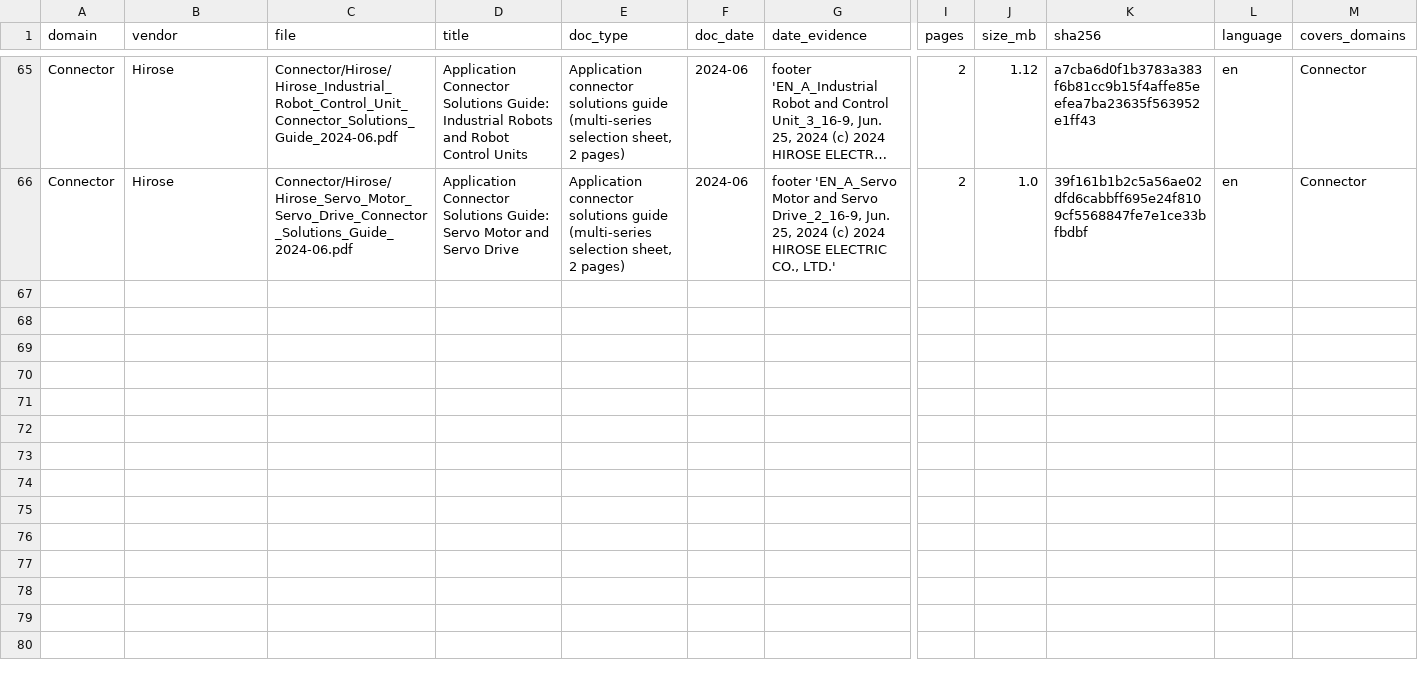
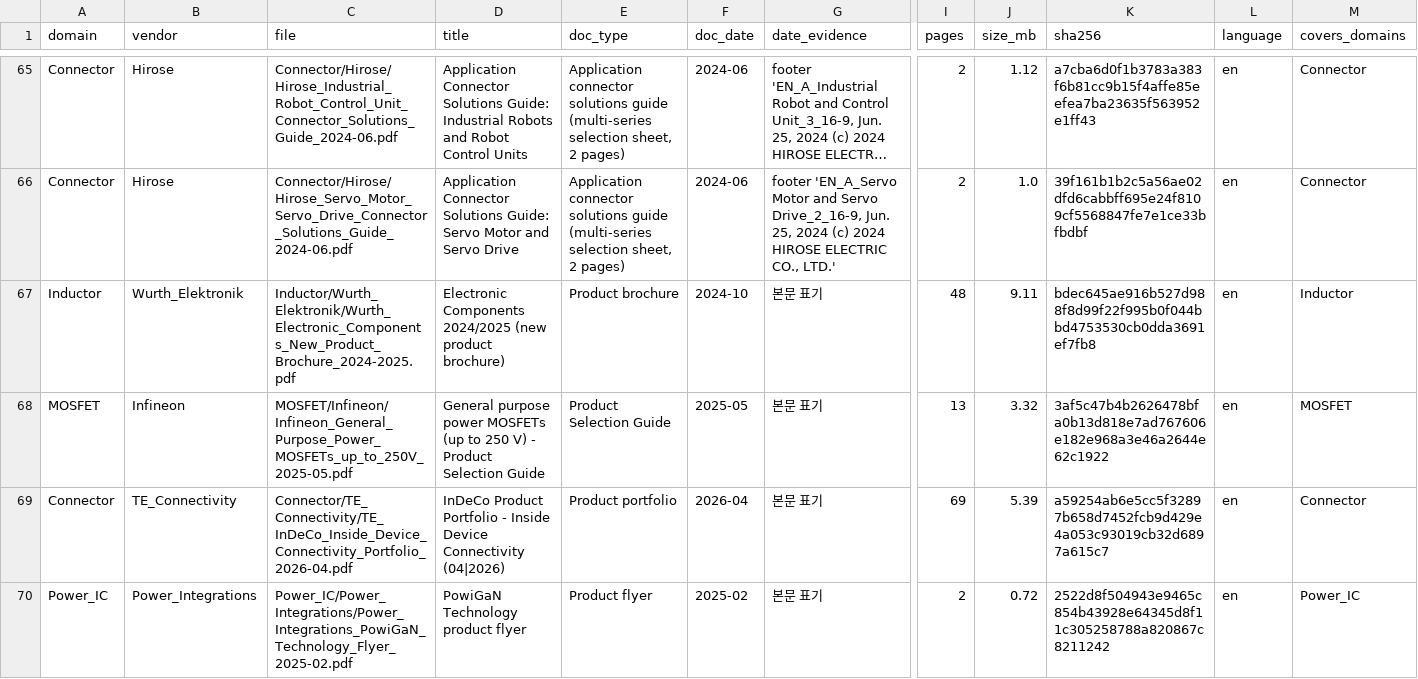
Before and after one commit to drimaes-bolt/bomagent, a CSV file: references/R13_Vendor_Guides/manifest.csv, drawn as a sheet; only a part is shown, gaps mark what is left out; long unchanged cells end in …; rows hold the shown columns only; the diff names each change by its address in the sheet, - before the commit and + after, or states it on an @@ line.

```diff
--- a/references/R13_Vendor_Guides/manifest.csv
+++ b/references/R13_Vendor_Guides/manifest.csv
+row 67: Inductor | Wurth_Elektronik | Inductor/Wurth_Elektronik/Wurth_Electronic_Components_New_Product_Brochure_2024-2025.pdf | Electronic Components 2024/2025 (new product brochure) | Product brochure | 2024-10 | 본문 표기 | 48 | 9.11 | bdec645ae916b527d988f8d99f22f995b0f044bbd4753530cb0dda3691ef7fb8 | en | Inductor
+row 68: MOSFET | Infineon | MOSFET/Infineon/Infineon_General_Purpose_Power_MOSFETs_up_to_250V_2025-05.pdf | General purpose power MOSFETs (up to 250 V) - Product Selection Guide | Product Selection Guide | 2025-05 | 본문 표기 | 13 | 3.32 | 3af5c47b4b2626478bfa0b13d818e7ad767606e182e968a3e46a2644e62c1922 | en | MOSFET
+row 69: Connector | TE_Connectivity | Connector/TE_Connectivity/TE_InDeCo_Inside_Device_Connectivity_Portfolio_2026-04.pdf | InDeCo Product Portfolio - Inside Device Connectivity (04|2026) | Product portfolio | 2026-04 | 본문 표기 | 69 | 5.39 | a59254ab6e5cc5f32897b658d7452fcb9d429e4a053c93019cb32d6897a615c7 | en | Connector
+row 70: Power_IC | Power_Integrations | Power_IC/Power_Integrations/Power_Integrations_PowiGaN_Technology_Flyer_2025-02.pdf | PowiGaN Technology product flyer | Product flyer | 2025-02 | 본문 표기 | 2 | 0.72 | 2522d8f504943e9465c854b43928e64345d8f11c305258788a820867c8211242 | en | Power_IC
```
Also changed, not shown: 24 other files.
